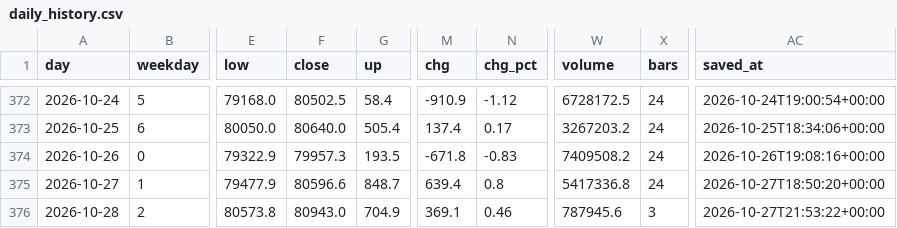
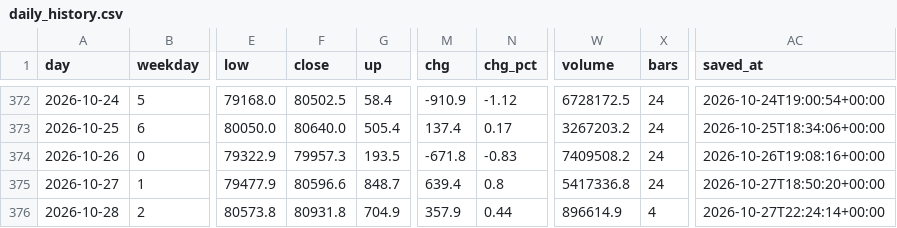
Before and after one commit to badmanx075-oss/btc-tool, a CSV file: daily_history.csv, drawn as a sheet; only a part is shown, gaps mark what is left out; the diff names each change by its address in the sheet, - before the commit and + after, or states it on an @@ line.

```diff
--- a/daily_history.csv
+++ b/daily_history.csv
-F376 (close): 80943.0
+F376 (close): 80931.8
-M376 (chg): 369.1
+M376 (chg): 357.9
-N376 (chg_pct): 0.46
+N376 (chg_pct): 0.44
-W376 (volume): 787945.6
+W376 (volume): 896614.9
-X376 (bars): 3
+X376 (bars): 4
-AC376 (saved_at): 2026-10-27T21:53:22+00:00
+AC376 (saved_at): 2026-10-27T22:24:14+00:00
```
Also changed, not shown: flow_log.csv, market_log.csv, 3 other files.
